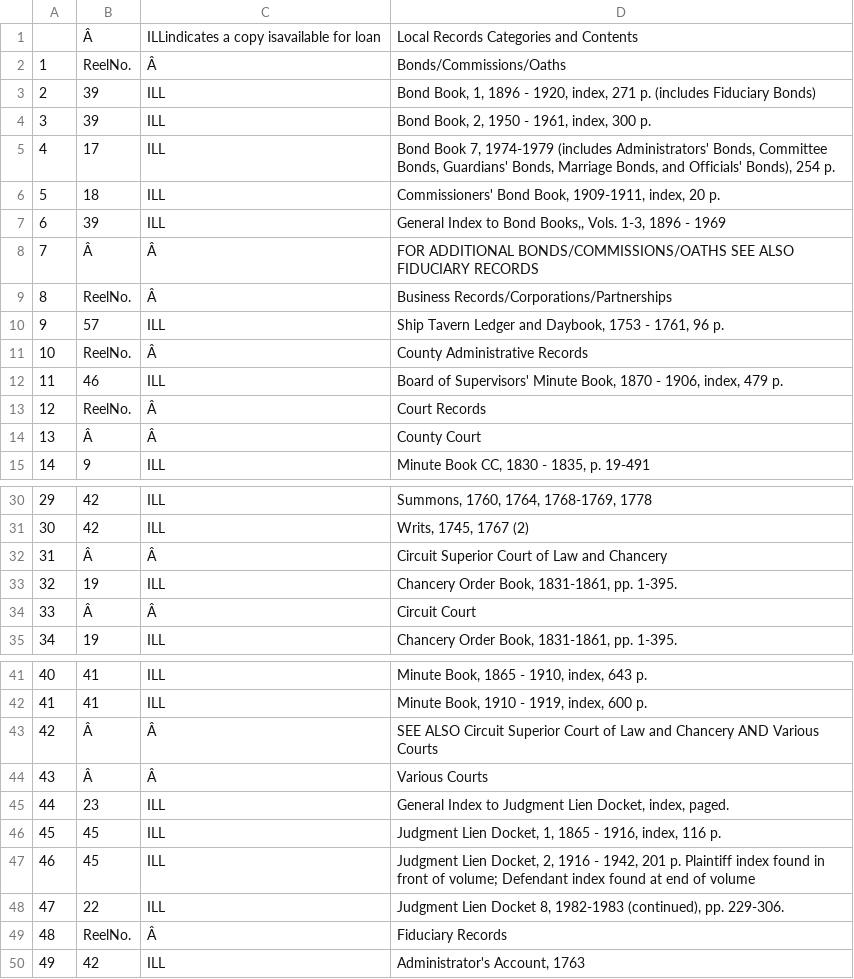
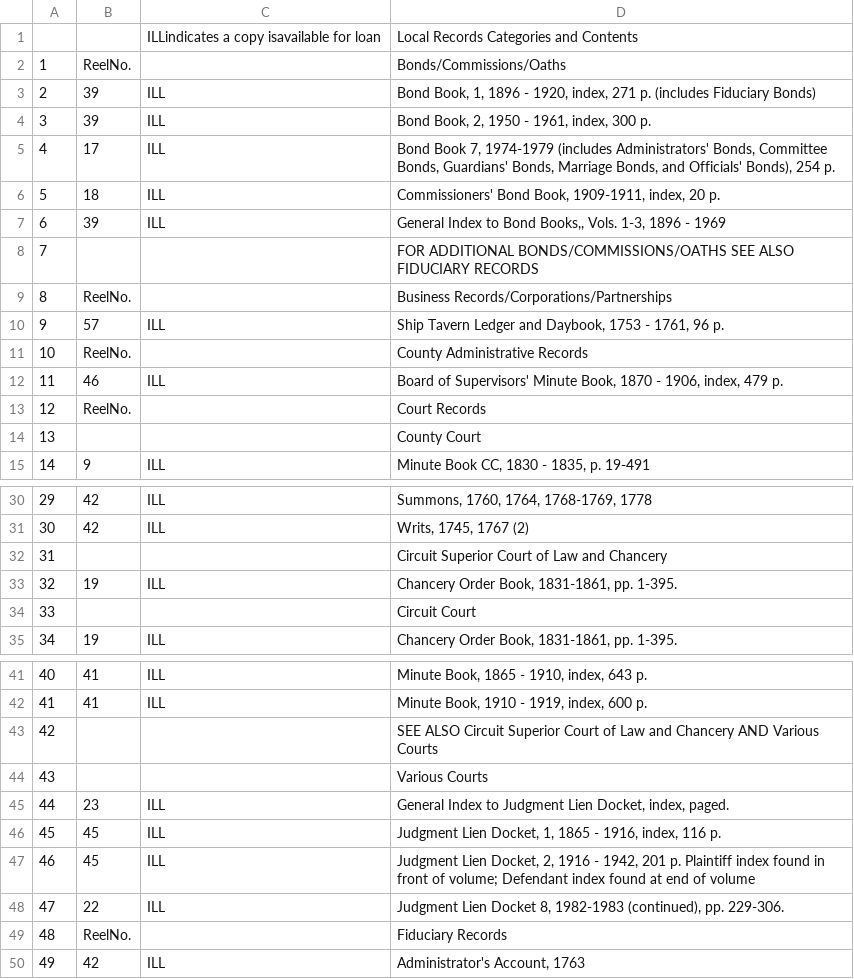
Before and after one commit to georgeoberle/webscrapetut, a CSV file: stafford.csv, drawn as a sheet; only a part is shown, gaps mark what is left out; the diff covers the shown part only.

```diff
--- a/stafford.csv
+++ b/stafford.csv
@@ -1,3 +1,3 @@
-"","Â","ILLindicates a copy isavailable for loan","Local Records Categories and Contents"
-"1","ReelNo.","Â","Bonds/Commissions/Oaths"
+"","","ILLindicates a copy isavailable for loan","Local Records Categories and Contents"
+"1","ReelNo.","","Bonds/Commissions/Oaths"
 "2","39","ILL","Bond Book, 1, 1896 - 1920, index, 271 p. (includes Fiduciary Bonds)"
@@ -7,9 +7,9 @@
 "6","39","ILL","General Index to Bond Books,, Vols. 1-3, 1896 - 1969"
-"7","Â","Â","FOR ADDITIONAL BONDS/COMMISSIONS/OATHS SEE ALSO FIDUCIARY RECORDS"
-"8","ReelNo.","Â","Business Records/Corporations/Partnerships"
+"7","","","FOR ADDITIONAL BONDS/COMMISSIONS/OATHS SEE ALSO FIDUCIARY RECORDS"
+"8","ReelNo.","","Business Records/Corporations/Partnerships"
 "9","57","ILL","Ship Tavern Ledger and Daybook, 1753 - 1761, 96 p."
-"10","ReelNo.","Â","County Administrative Records"
+"10","ReelNo.","","County Administrative Records"
 "11","46","ILL","Board of Supervisors' Minute Book, 1870 - 1906, index, 479 p."
-"12","ReelNo.","Â","Court Records"
-"13","Â","Â","County Court"
+"12","ReelNo.","","Court Records"
+"13","","","County Court"
 "14","9","ILL","Minute Book CC, 1830 - 1835, p. 19-491"
@@ -31,5 +31,5 @@
 "30","42","ILL","Writs, 1745, 1767 (2)"
-"31","Â","Â","Circuit Superior Court of Law and Chancery"
+"31","","","Circuit Superior Court of Law and Chancery"
 "32","19","ILL","Chancery Order Book, 1831-1861, pp. 1-395."
-"33","Â","Â","Circuit Court"
+"33","","","Circuit Court"
 "34","19","ILL","Chancery Order Book, 1831-1861, pp. 1-395."
@@ -42,4 +42,4 @@
 "41","41","ILL","Minute Book, 1910 - 1919, index, 600 p."
-"42","Â","Â","SEE ALSO Circuit Superior Court of Law and Chancery AND Various Courts"
-"43","Â","Â","Various Courts"
+"42","","","SEE ALSO Circuit Superior Court of Law and Chancery AND Various Courts"
+"43","","","Various Courts"
 "44","23","ILL","General Index to Judgment Lien Docket, index, paged."
@@ -48,3 +48,3 @@
 "47","22","ILL","Judgment Lien Docket 8, 1982-1983 (continued), pp. 229-306."
-"48","ReelNo.","Â","Fiduciary Records"
+"48","ReelNo.","","Fiduciary Records"
 "49","42","ILL","Administrator's Account, 1763"
```
Also changed, not shown: 21 edited cells elsewhere in this file.
